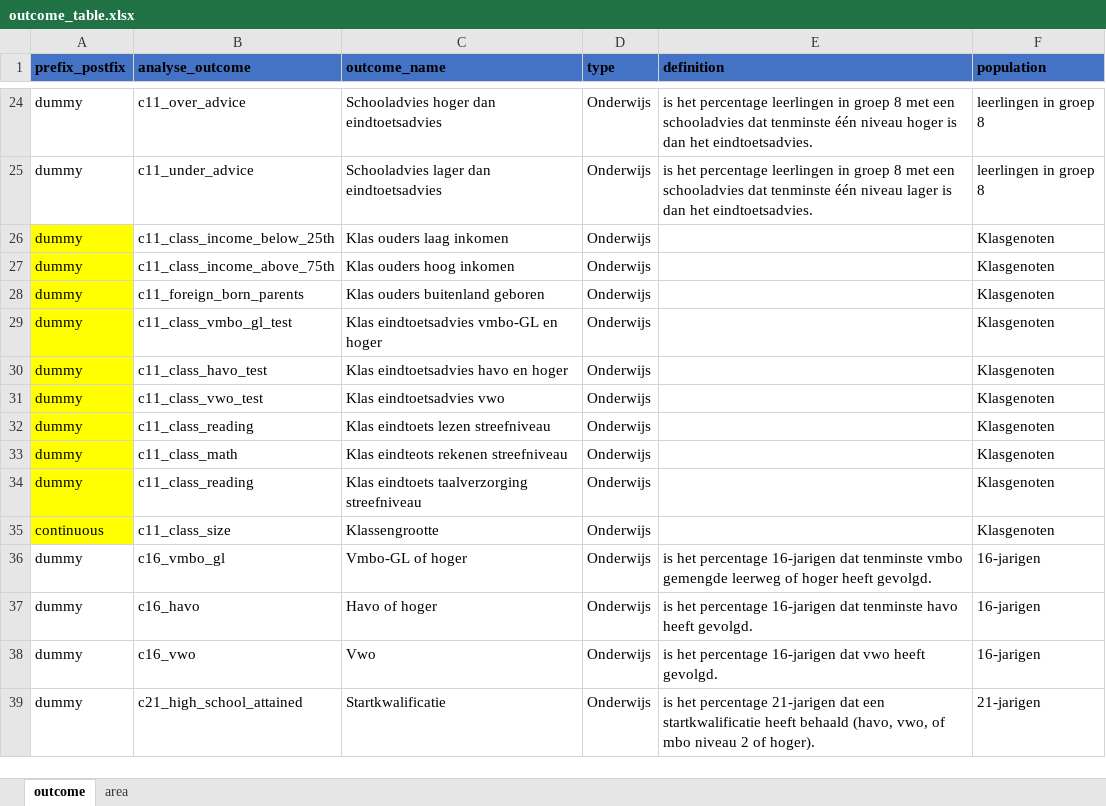
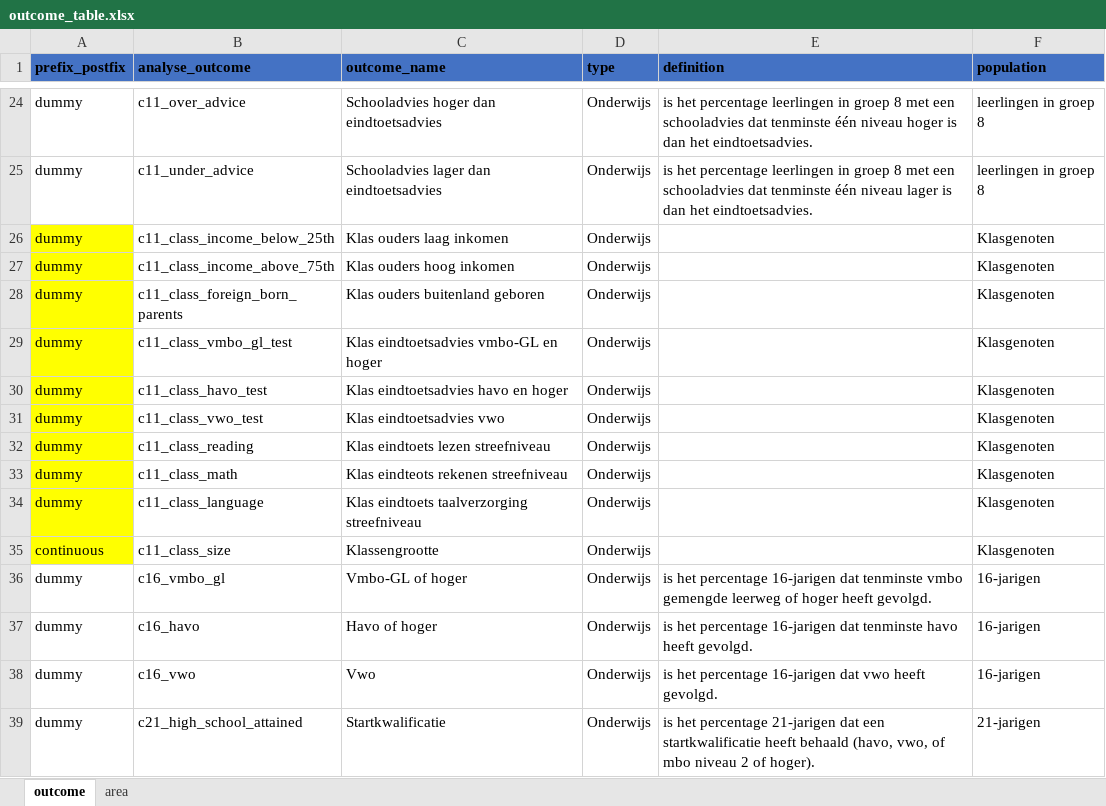
Before and after one commit to sjileaeva/Kansenkloof_Nederland, an Excel workbook: data/nl/outcome_table.xlsx, sheet outcome, drawn as a sheet; only a part is shown, gaps mark what is left out; values as stored, in another font and other column widths than the file's, no borders; the diff names each change by its address in the sheet, - before the commit and + after, or states it on an @@ line.

```diff
--- a/data/nl/outcome_table.xlsx (sheet outcome)
+++ b/data/nl/outcome_table.xlsx (sheet outcome)
-B28 (analyse_outcome): c11_foreign_born_parents
+B28 (analyse_outcome): c11_class_foreign_born_parents
-B34 (analyse_outcome): c11_class_reading
+B34 (analyse_outcome): c11_class_language
```
Also changed, not shown: data/en/outcome_table.xlsx, 51 other files.
